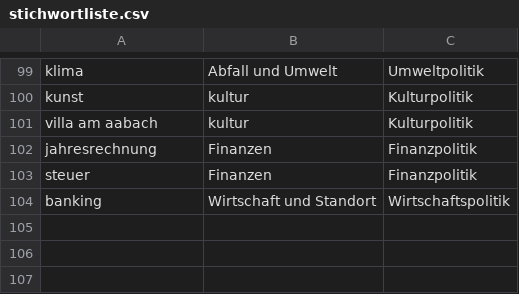
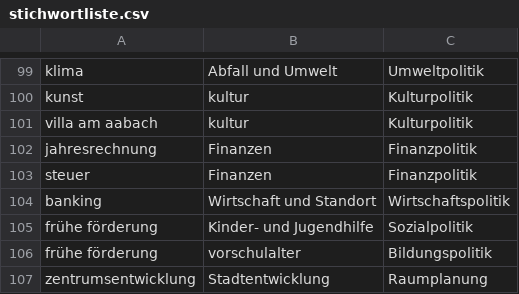
Before and after one commit to data-socialthink/politik-uster, a CSV file: stichwortliste.csv, drawn as a sheet; only a part is shown, gaps mark what is left out; the diff names each change by its address in the sheet, - before the commit and + after, or states it on an @@ line.

```diff
--- a/stichwortliste.csv
+++ b/stichwortliste.csv
+row 105: frühe förderung | Kinder- und Jugendhilfe | Sozialpolitik
+row 106: frühe förderung | vorschulalter | Bildungspolitik
+row 107: zentrumsentwicklung | Stadtentwicklung | Raumplanung
```
Also changed, not shown: 1 other file.
